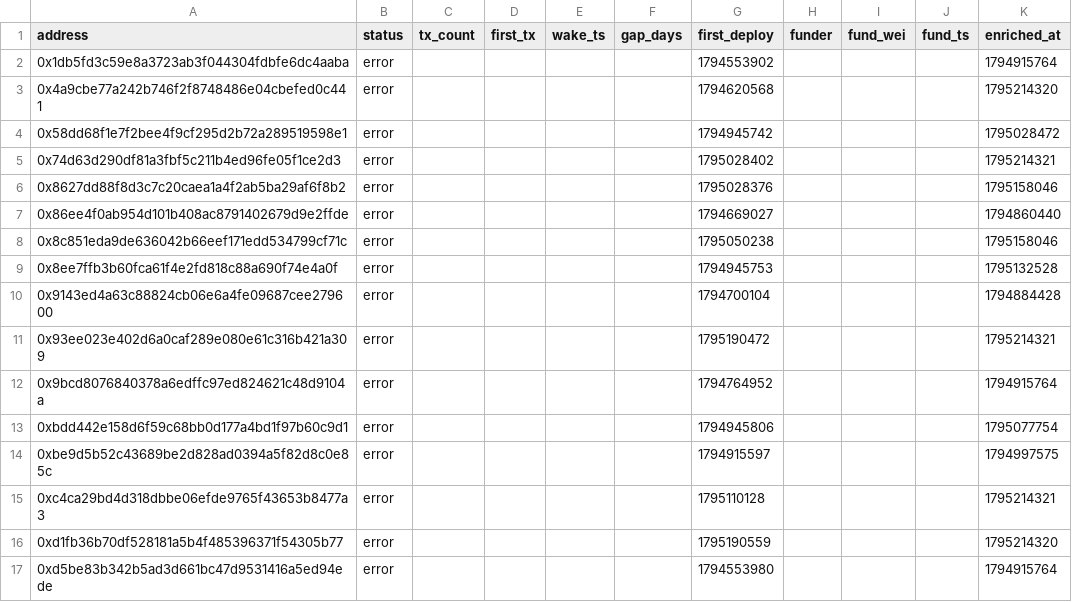
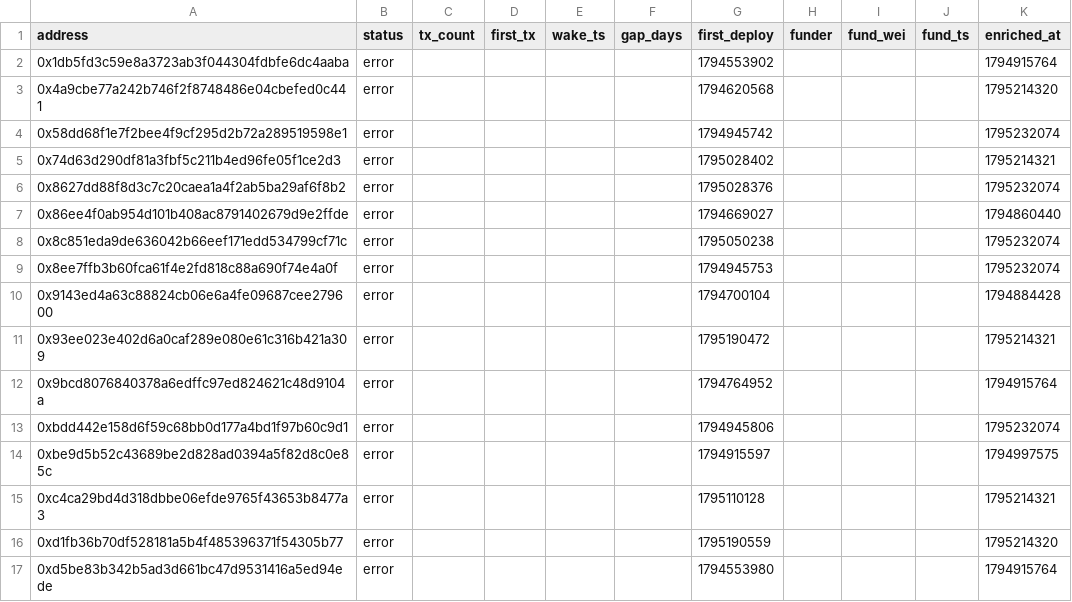
Before and after one commit to ashil13/early-hunter, a CSV file: data/wallets.csv, drawn as a sheet.

```diff
--- a/data/wallets.csv
+++ b/data/wallets.csv
@@ -3,8 +3,8 @@ address,status,tx_count,first_tx,wake_ts,gap_days,first_deploy,funder,fund_wei,f
 0x4a9cbe77a242b746f2f8748486e04cbefed0c441,error,,,,,1794620568,,,,1795214320
-0x58dd68f1e7f2bee4f9cf295d2b72a289519598e1,error,,,,,1794945742,,,,1795028472
+0x58dd68f1e7f2bee4f9cf295d2b72a289519598e1,error,,,,,1794945742,,,,1795232074
 0x74d63d290df81a3fbf5c211b4ed96fe05f1ce2d3,error,,,,,1795028402,,,,1795214321
-0x8627dd88f8d3c7c20caea1a4f2ab5ba29af6f8b2,error,,,,,1795028376,,,,1795158046
+0x8627dd88f8d3c7c20caea1a4f2ab5ba29af6f8b2,error,,,,,1795028376,,,,1795232074
 0x86ee4f0ab954d101b408ac8791402679d9e2ffde,error,,,,,1794669027,,,,1794860440
-0x8c851eda9de636042b66eef171edd534799cf71c,error,,,,,1795050238,,,,1795158046
-0x8ee7ffb3b60fca61f4e2fd818c88a690f74e4a0f,error,,,,,1794945753,,,,1795132528
+0x8c851eda9de636042b66eef171edd534799cf71c,error,,,,,1795050238,,,,1795232074
+0x8ee7ffb3b60fca61f4e2fd818c88a690f74e4a0f,error,,,,,1794945753,,,,1795232074
 0x9143ed4a63c88824cb06e6a4fe09687cee279600,error,,,,,1794700104,,,,1794884428
@@ -12,3 +12,3 @@ address,status,tx_count,first_tx,wake_ts,gap_days,first_deploy,funder,fund_wei,f
 0x9bcd8076840378a6edffc97ed824621c48d9104a,error,,,,,1794764952,,,,1794915764
-0xbdd442e158d6f59c68bb0d177a4bd1f97b60c9d1,error,,,,,1794945806,,,,1795077754
+0xbdd442e158d6f59c68bb0d177a4bd1f97b60c9d1,error,,,,,1794945806,,,,1795232074
 0xbe9d5b52c43689be2d828ad0394a5f82d8c0e85c,error,,,,,1794915597,,,,1794997575
```
Also changed, not shown: data/deployments.csv, 2 other files.
